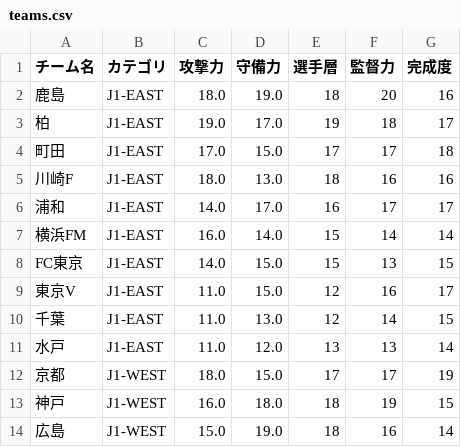
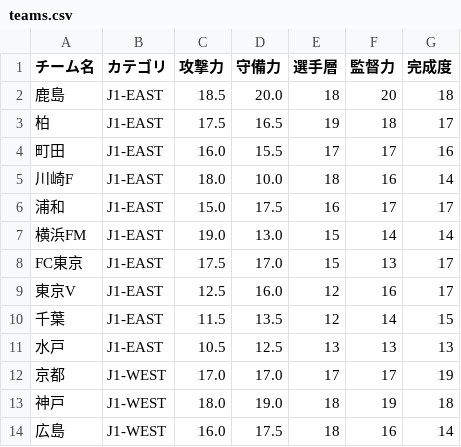
Before and after one commit to totti37alb/winner-lab, a CSV file: teams.csv, drawn as a sheet; only a part is shown; the diff covers the shown part only.

Commit message:
Fix: Overwrite teams.csv in all directories

```diff
--- a/teams.csv
+++ b/teams.csv
@@ -1,14 +1,14 @@
 チーム名,カテゴリ,攻撃力,守備力,選手層,監督力,完成度
-鹿島,J1-EAST,18.0,19.0,18,20,16
-柏,J1-EAST,19.0,17.0,19,18,17
-町田,J1-EAST,17.0,15.0,17,17,18
-川崎F,J1-EAST,18.0,13.0,18,16,16
-浦和,J1-EAST,14.0,17.0,16,17,17
-横浜FM,J1-EAST,16.0,14.0,15,14,14
-FC東京,J1-EAST,14.0,15.0,15,13,15
-東京V,J1-EAST,11.0,15.0,12,16,17
-千葉,J1-EAST,11.0,13.0,12,14,15
-水戸,J1-EAST,11.0,12.0,13,13,14
-京都,J1-WEST,18.0,15.0,17,17,19
-神戸,J1-WEST,16.0,18.0,18,19,15
-広島,J1-WEST,15.0,19.0,18,16,14
+鹿島,J1-EAST,18.5,20.0,18,20,18
+柏,J1-EAST,17.5,16.5,19,18,17
+町田,J1-EAST,16.0,15.5,17,17,16
+川崎F,J1-EAST,18.0,10.0,18,16,14
+浦和,J1-EAST,15.0,17.5,16,17,17
+横浜FM,J1-EAST,19.0,13.0,15,14,14
+FC東京,J1-EAST,17.5,17.0,15,13,17
+東京V,J1-EAST,12.5,16.0,12,16,17
+千葉,J1-EAST,11.5,13.5,12,14,15
+水戸,J1-EAST,10.5,12.5,13,13,13
+京都,J1-WEST,17.0,17.0,17,17,19
+神戸,J1-WEST,18.0,19.0,18,19,18
+広島,J1-WEST,16.0,17.5,18,16,14
```
Also changed, not shown: 128 edited cells elsewhere in this file.
